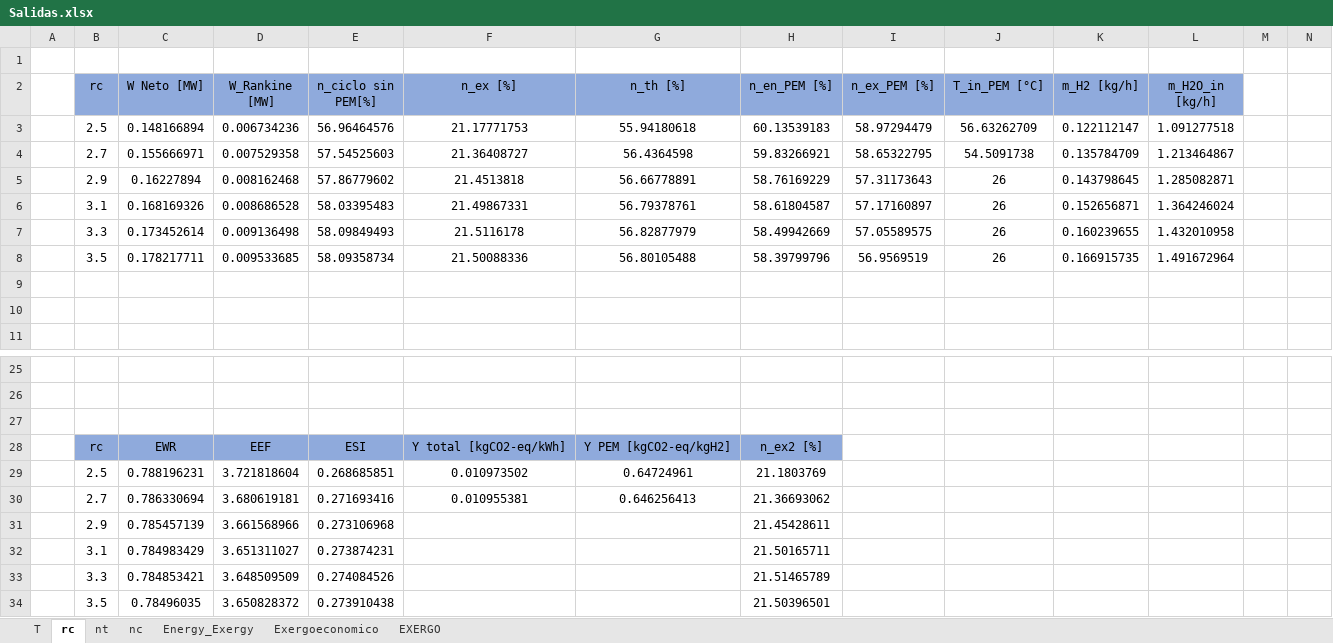
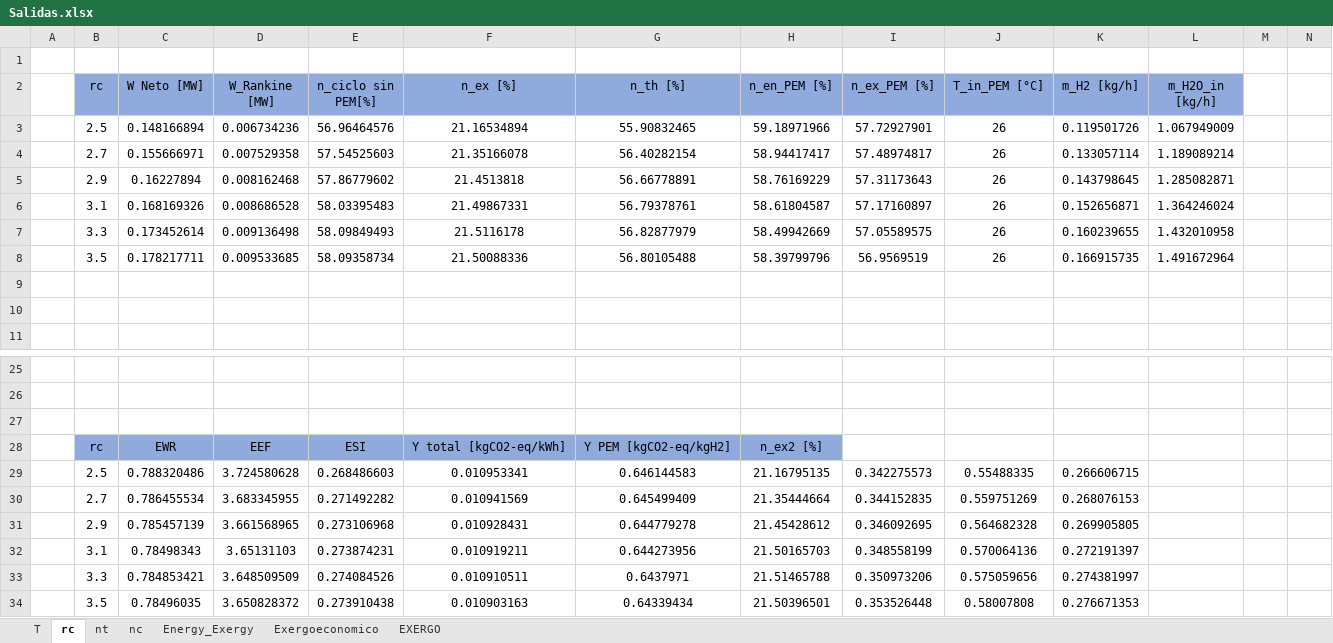
Before and after one commit to aciglesias-eng/tesis, an Excel workbook: Salidas.xlsx, sheet rc, drawn as a sheet; only a part is shown, gaps mark what is left out; values as stored, in another font and other column widths than the file's, no borders; removed rows and columns are numbered as before the commit, all else as after; rows hold the shown columns only; the diff covers the shown part only; the diff names each change by its address in the sheet, - before the commit and + after, or states it on an @@ line.

```diff
--- a/Salidas.xlsx (sheet rc)
+++ b/Salidas.xlsx (sheet rc)
-row 3:  | 2.5 | 0.148166894 | 0.006734236 | 56.96464576 | 21.17771753 | 55.94180618 | 60.13539183 | 58.97294479 | 56.63262709 | 0.122112147 | 1.091277518
-row 4:  | 2.7 | 0.155666971 | 0.007529358 | 57.54525603 | 21.36408727 | 56.4364598 | 59.83266921 | 58.65322795 | 54.5091738 | 0.135784709 | 1.213464867
+row 3:  | 2.5 | 0.148166894 | 0.006734236 | 56.96464576 | 21.16534894 | 55.90832465 | 59.18971966 | 57.72927901 | 26 | 0.119501726 | 1.067949009
+row 4:  | 2.7 | 0.155666971 | 0.007529358 | 57.54525603 | 21.35166078 | 56.40282154 | 58.94417417 | 57.48974817 | 26 | 0.133057114 | 1.189089214
-row 29:  | 2.5 | 0.788196231 | 3.721818604 | 0.268685851 | 0.010973502 | 0.64724961 | 21.1803769
-row 30:  | 2.7 | 0.786330694 | 3.680619181 | 0.271693416 | 0.010955381 | 0.646256413 | 21.36693062
-row 31:  | 2.9 | 0.785457139 | 3.661568966 | 0.273106968 |  |  | 21.45428611
-row 32:  | 3.1 | 0.784983429 | 3.651311027 | 0.273874231 |  |  | 21.50165711
-row 33:  | 3.3 | 0.784853421 | 3.648509509 | 0.274084526 |  |  | 21.51465789
-row 34:  | 3.5 | 0.78496035 | 3.650828372 | 0.273910438 |  |  | 21.50396501
+row 29:  | 2.5 | 0.788320486 | 3.724580628 | 0.268486603 | 0.010953341 | 0.646144583 | 21.16795135 | 0.342275573 | 0.55488335 | 0.266606715
+row 30:  | 2.7 | 0.786455534 | 3.683345955 | 0.271492282 | 0.010941569 | 0.645499409 | 21.35444664 | 0.344152835 | 0.559751269 | 0.268076153
+row 31:  | 2.9 | 0.785457139 | 3.661568965 | 0.273106968 | 0.010928431 | 0.644779278 | 21.45428612 | 0.346092695 | 0.564682328 | 0.269905805
+row 32:  | 3.1 | 0.78498343 | 3.65131103 | 0.273874231 | 0.010919211 | 0.644273956 | 21.50165703 | 0.348558199 | 0.570064136 | 0.272191397
+row 33:  | 3.3 | 0.784853421 | 3.648509509 | 0.274084526 | 0.010910511 | 0.6437971 | 21.51465788 | 0.350973206 | 0.575059656 | 0.274381997
+row 34:  | 3.5 | 0.78496035 | 3.650828372 | 0.273910438 | 0.010903163 | 0.64339434 | 21.50396501 | 0.353526448 | 0.58007808 | 0.276671353
```
Also changed, not shown: 24 edited cells elsewhere in this sheet, sheet T, sheet nt, sheet nc, sheet Energy_Exergy, sheet Exergoeconomico, 6 other files.
